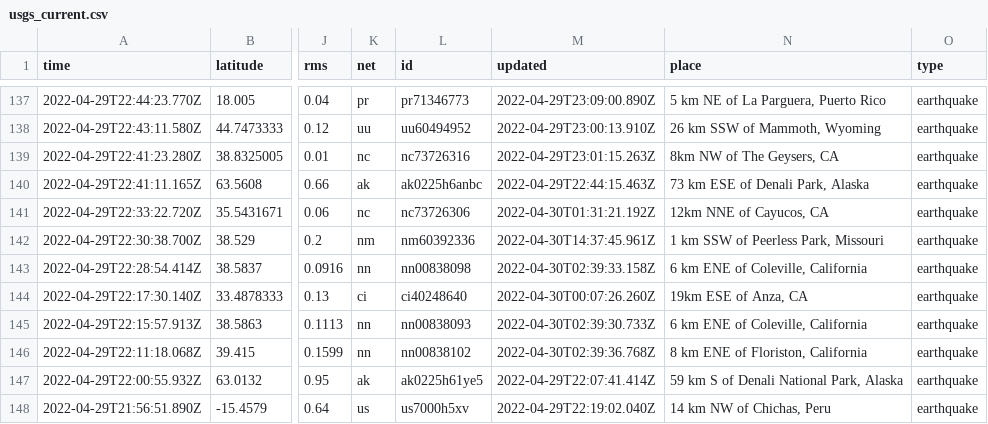
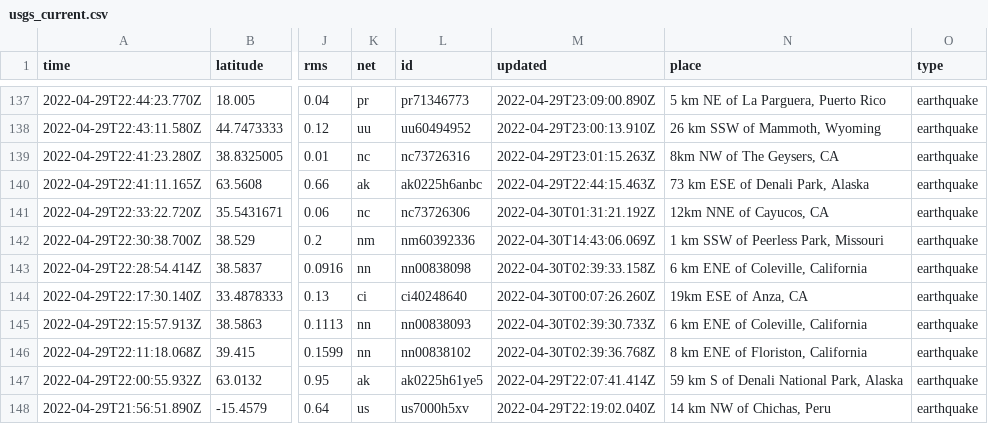
Before and after one commit to AnjDelgado/my-data-robot, a CSV file: usgs_current.csv, drawn as a sheet; only a part is shown, gaps mark what is left out; the diff names each change by its address in the sheet, - before the commit and + after, or states it on an @@ line.

```diff
--- a/usgs_current.csv
+++ b/usgs_current.csv
-M142 (updated): 2022-04-30T14:37:45.961Z
+M142 (updated): 2022-04-30T14:43:06.069Z
```
